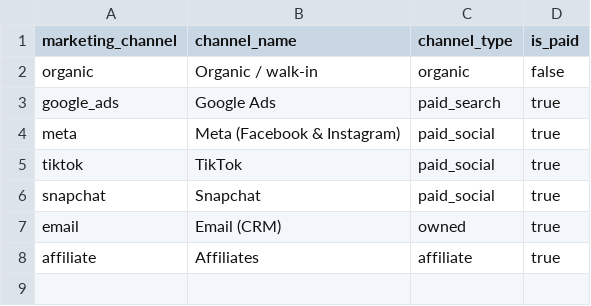
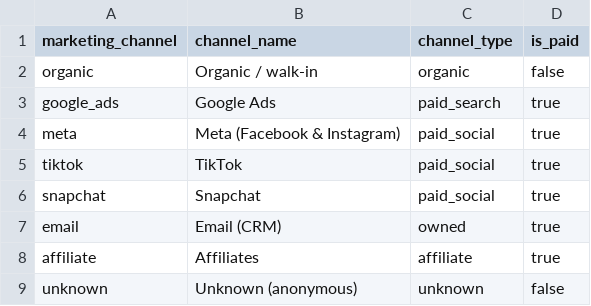
Before and after one commit to salmantariq596/gulf-retail-analytics, a CSV file: dbt/seeds/marketing_channels.csv, drawn as a sheet.

Commit message:
Add MetricFlow semantic layer (Phase 6, step 1)
- 13 semantic models over the marts and seeds; 25 metrics incl. the 10 governed ones
- Semi-additive closing stock, ratio-of-totals margin %, 90-day cumulative active customers
- First-touch ROAS via a shared marketing_channel entity
- dim_date registered as the time spine
- customer_id and acquisition_channel on fct_sales_lines and fct_returns
- 'unknown' marketing channel for anonymous sales

Validated: mf validate-configs 0 errors; metrics match hand-written SQL.

```diff
--- a/dbt/seeds/marketing_channels.csv
+++ b/dbt/seeds/marketing_channels.csv
@@ -8 +8,2 @@ email,Email (CRM),owned,true
 affiliate,Affiliates,affiliate,true
+unknown,Unknown (anonymous),unknown,false
```
Also changed, not shown: 5 other files.
